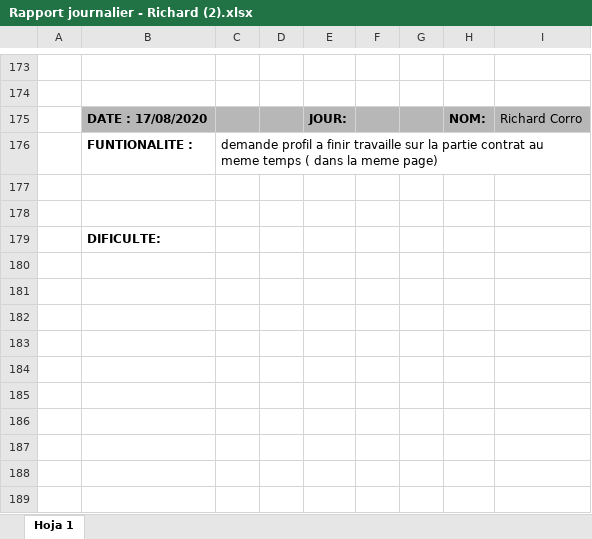
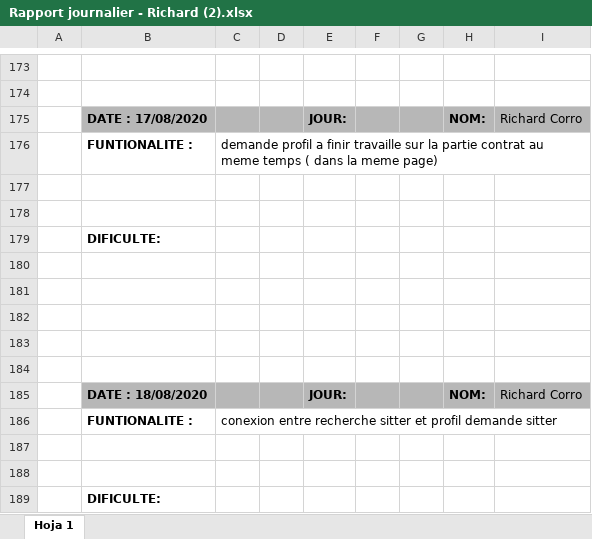
Before and after one commit to rcorro27/petsfriendly, an Excel workbook: rapport journalier/Rapport journalier - Richard (2).xlsx, sheet Hoja 1, drawn as a sheet; only a part is shown, gaps mark what is left out; values as stored, in another font and other column widths than the file's, no borders; the diff names each change by its address in the sheet, - before the commit and + after, or states it on an @@ line.

Commit message:
rapport journalier

```diff
--- a/rapport journalier/Rapport journalier - Richard (2).xlsx (sheet Hoja 1)
+++ b/rapport journalier/Rapport journalier - Richard (2).xlsx (sheet Hoja 1)
+row 180: (empty)
+row 181: (empty)
+row 182: (empty)
+row 183: (empty)
+row 184: (empty)
+row 185:  | DATE : 18/08/2020 |  |  | JOUR: |  |  | NOM: | Richard Corro
+row 186:  | FUNTIONALITE : | conexion entre recherche sitter et profil demande sitter
+row 187: (empty)
+row 188: (empty)
+row 189:  | DIFICULTE:
```
Also changed, not shown: 1 other file.
